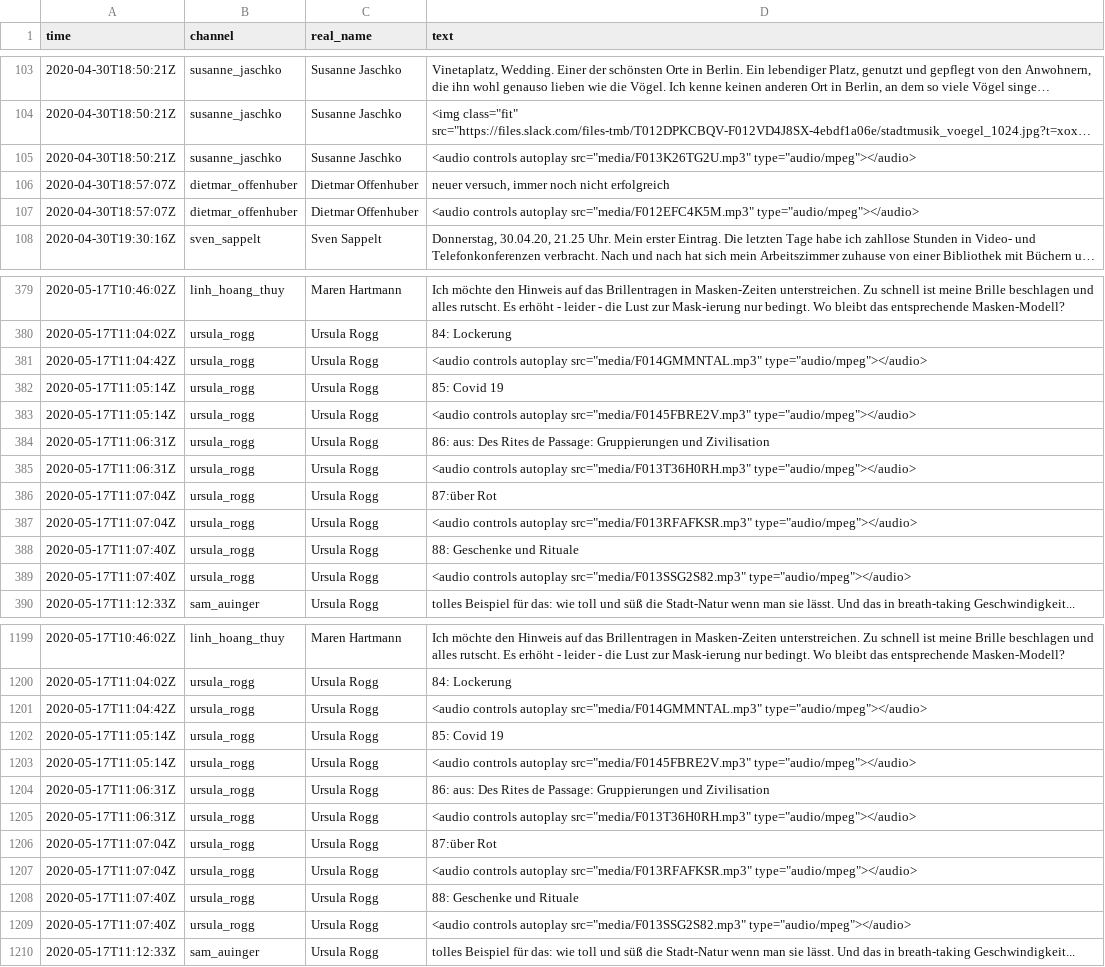
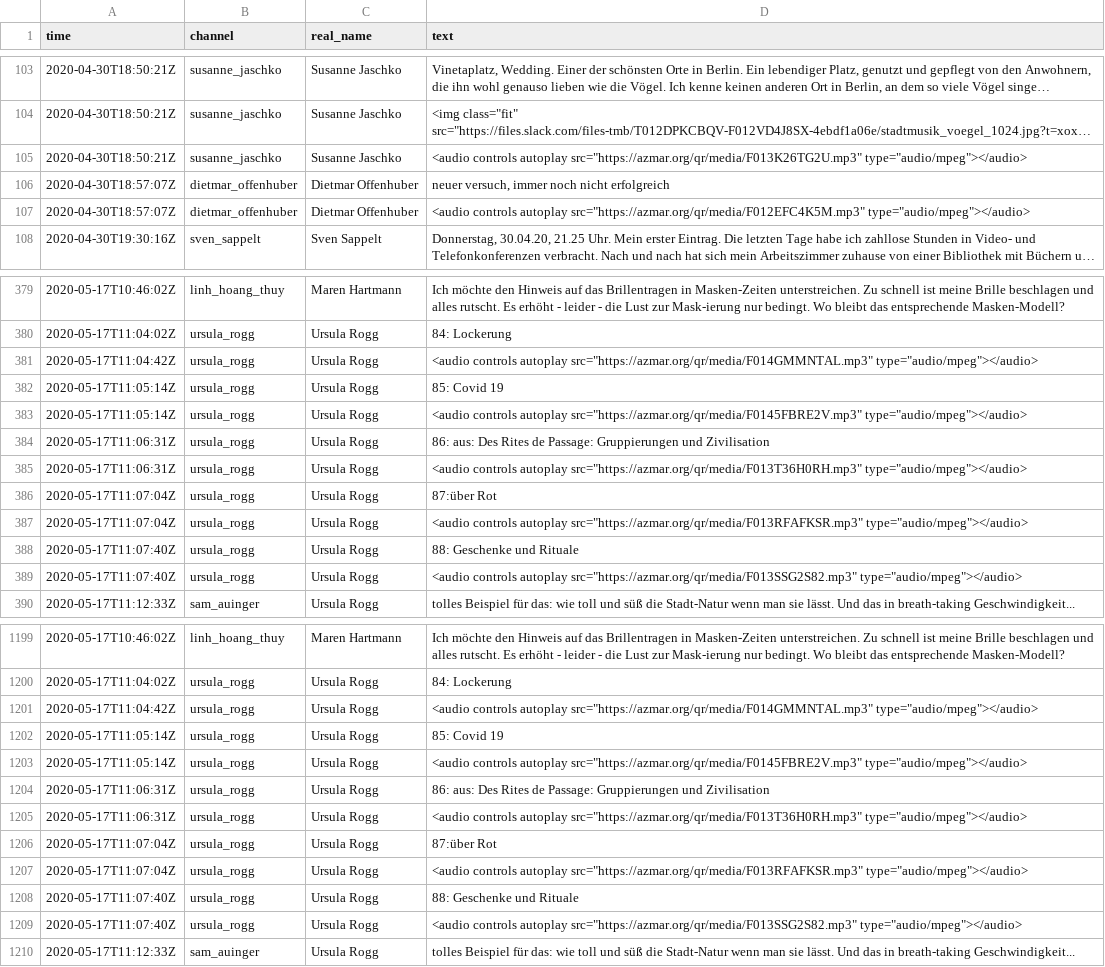
Before and after one commit to dietoff/lokalzeit, a CSV file: public/doc/filtered.csv, drawn as a sheet; only a part is shown, gaps mark what is left out; long unchanged cells end in …; the diff covers the shown part only; the diff names each change by its address in the sheet, - before the commit and + after, or states it on an @@ line.

Commit message:
back to azmar

```diff
--- a/public/doc/filtered.csv
+++ b/public/doc/filtered.csv
-D105 (text): …controls autoplay src="media/F013K26TG2U.mp3" type="audio/mpeg"></audio>
+D105 (text): …controls autoplay src="https://azmar.org/qr/media/F013K26TG2U.mp3" type="audio/mpeg"></audio>
-D107 (text): …controls autoplay src="media/F012EFC4K5M.mp3" type="audio/mpeg"></audio>
+D107 (text): …controls autoplay src="https://azmar.org/qr/media/F012EFC4K5M.mp3" type="audio/mpeg"></audio>
-D381 (text): …controls autoplay src="media/F014GMMNTAL.mp3" type="audio/mpeg"></audio>
+D381 (text): …controls autoplay src="https://azmar.org/qr/media/F014GMMNTAL.mp3" type="audio/mpeg"></audio>
-D383 (text): …controls autoplay src="media/F0145FBRE2V.mp3" type="audio/mpeg"></audio>
+D383 (text): …controls autoplay src="https://azmar.org/qr/media/F0145FBRE2V.mp3" type="audio/mpeg"></audio>
-D385 (text): …controls autoplay src="media/F013T36H0RH.mp3" type="audio/mpeg"></audio>
+D385 (text): …controls autoplay src="https://azmar.org/qr/media/F013T36H0RH.mp3" type="audio/mpeg"></audio>
-D387 (text): …controls autoplay src="media/F013RFAFKSR.mp3" type="audio/mpeg"></audio>
+D387 (text): …controls autoplay src="https://azmar.org/qr/media/F013RFAFKSR.mp3" type="audio/mpeg"></audio>
-D389 (text): …controls autoplay src="media/F013SSG2S82.mp3" type="audio/mpeg"></audio>
+D389 (text): …controls autoplay src="https://azmar.org/qr/media/F013SSG2S82.mp3" type="audio/mpeg"></audio>
-D1201 (text): …controls autoplay src="media/F014GMMNTAL.mp3" type="audio/mpeg"></audio>
+D1201 (text): …controls autoplay src="https://azmar.org/qr/media/F014GMMNTAL.mp3" type="audio/mpeg"></audio>
-D1203 (text): …controls autoplay src="media/F0145FBRE2V.mp3" type="audio/mpeg"></audio>
+D1203 (text): …controls autoplay src="https://azmar.org/qr/media/F0145FBRE2V.mp3" type="audio/mpeg"></audio>
-D1205 (text): …controls autoplay src="media/F013T36H0RH.mp3" type="audio/mpeg"></audio>
+D1205 (text): …controls autoplay src="https://azmar.org/qr/media/F013T36H0RH.mp3" type="audio/mpeg"></audio>
-D1207 (text): …controls autoplay src="media/F013RFAFKSR.mp3" type="audio/mpeg"></audio>
+D1207 (text): …controls autoplay src="https://azmar.org/qr/media/F013RFAFKSR.mp3" type="audio/mpeg"></audio>
-D1209 (text): …controls autoplay src="media/F013SSG2S82.mp3" type="audio/mpeg"></audio>
+D1209 (text): …controls autoplay src="https://azmar.org/qr/media/F013SSG2S82.mp3" type="audio/mpeg"></audio>
```
Also changed, not shown: 50 edited cells elsewhere in this file, static/doc/filtered.csv.
